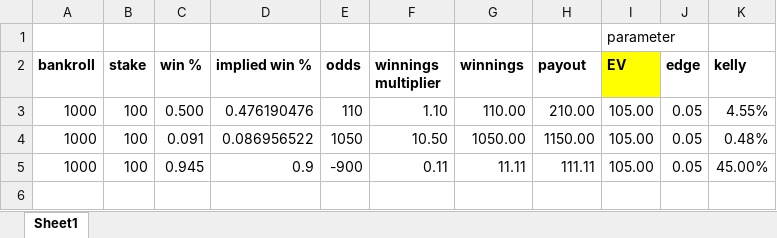
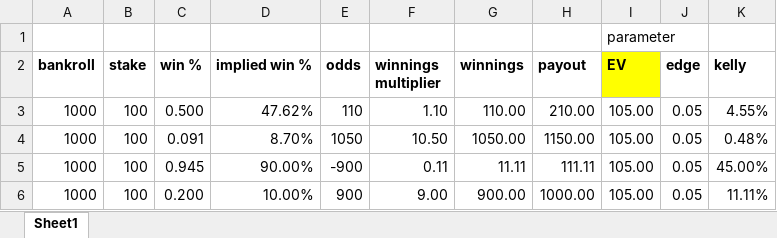
Before and after one commit to maliknyc/Monte-Carlo-Github, an Excel workbook: kelly risk demonstration.xlsx, sheet Sheet1, drawn as a sheet; values as stored, in another font and other column widths than the file's, no borders; the diff names each change by its address in the sheet, - before the commit and + after, or states it on an @@ line.

```diff
--- a/kelly risk demonstration.xlsx (sheet Sheet1)
+++ b/kelly risk demonstration.xlsx (sheet Sheet1)
-D3 (implied win %): 0.476190476
+D3 (implied win %): 47.62%
-D4 (implied win %): 0.086956522
+D4 (implied win %): 8.70%
-D5 (implied win %): 0.9
+D5 (implied win %): 90.00%
+row 6: 1000 | 100 | 0.200 | 10.00% | 900 | 9.00 | 900.00 | 1000.00 | 105.00 | 0.05 | 11.11%
```
Also changed, not shown: 34 other files.
